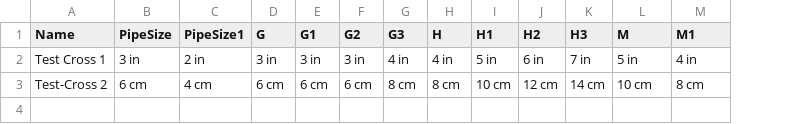
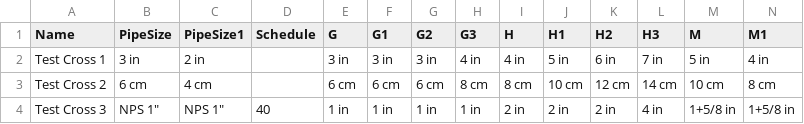
Before and after one commit to rkrenzler/ose-piping-library, a CSV file: macros/cross.csv, drawn as a sheet; only a part is shown; rows hold the shown columns only; the diff names each change by its address in the sheet, - before the commit and + after, or states it on an @@ line.

Commit message:
add documentation for create-cross macro, small gui improvements
make create-cross macros higher, otherwise only few
rows are seen.
create a better example of a cross fitting with dimensions
of a 40 schedule PVC pipe

```diff
--- a/macros/cross.csv
+++ b/macros/cross.csv
+column D (Schedule), empty
-A3 (Name): Test-Cross 2
+A3 (Name): Test Cross 2
+row 4: Test Cross 3 | NPS 1" | NPS 1" | 40 | 1 in | 1 in | 1 in | 1 in | 2 in | 2 in | 2 in | 4 in | 1+5/8 in | 1+5/8 in
```
Also changed, not shown: 5 other files.
